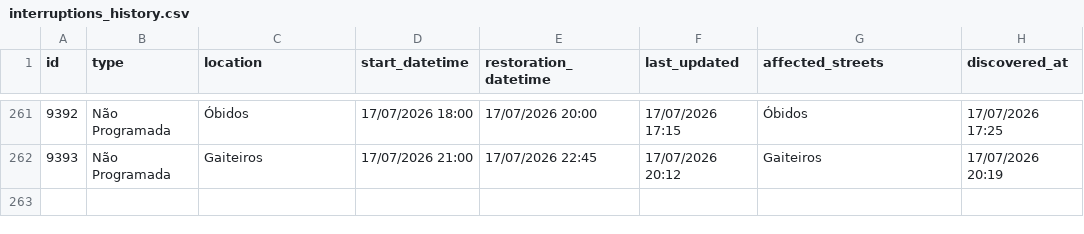
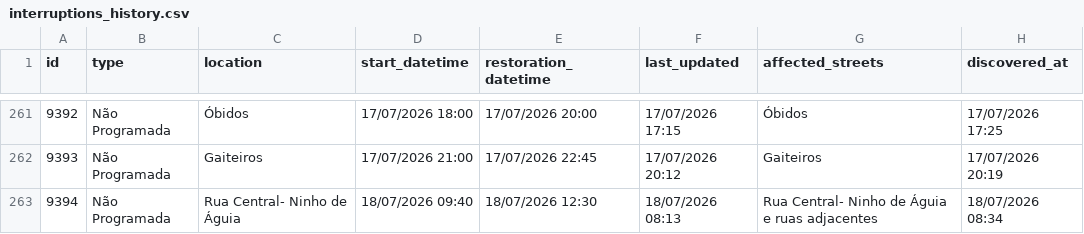
Before and after one commit to gadelhas/ourem.xyz, a CSV file: bewater/interruptions_history.csv, drawn as a sheet; only a part is shown, gaps mark what is left out.

```diff
--- a/bewater/interruptions_history.csv
+++ b/bewater/interruptions_history.csv
@@ -262 +262,2 @@ id,type,location,start_datetime,restoration_datetime,last_updated,affected_stree
 9393,Não Programada,Gaiteiros,17/07/2026 21:00,17/07/2026 22:45,17/07/2026 20:12,Gaiteiros,17/07/2026 20:19
+9394,Não Programada,Rua Central- Ninho de Águia,18/07/2026 09:40,18/07/2026 12:30,18/07/2026 08:13,Rua Central- Ninho de Águia e ruas adjacentes,18/07/2026 08:34
```
Also changed, not shown: 1 other file.
